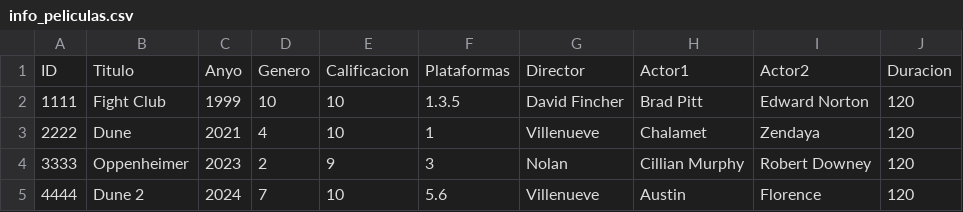
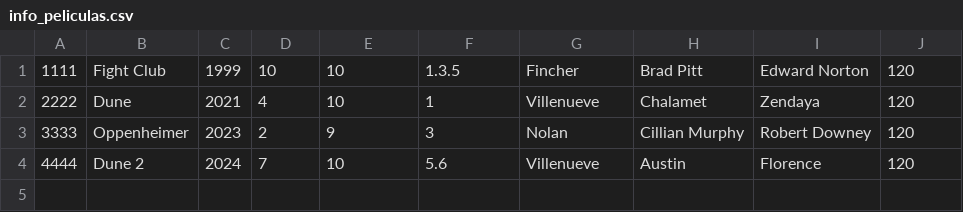
Before and after one commit to arrobaking/Proyecto_Final_intro_progra, a CSV file: principal/info_peliculas.csv, drawn as a sheet.

```diff
--- a/principal/info_peliculas.csv
+++ b/principal/info_peliculas.csv
@@ -1,3 +1,2 @@
-ID,Titulo,Anyo,Genero,Calificacion,Plataformas,Director,Actor1,Actor2,Duracion
-1111,Fight Club,1999,10,10,1.3.5,David Fincher,Brad Pitt,Edward Norton,120
+1111,Fight Club,1999,10,10,1.3.5,Fincher,Brad Pitt,Edward Norton,120
 2222,Dune,2021,4,10,1,Villenueve,Chalamet,Zendaya,120
```
Also changed, not shown: 2 other files.
